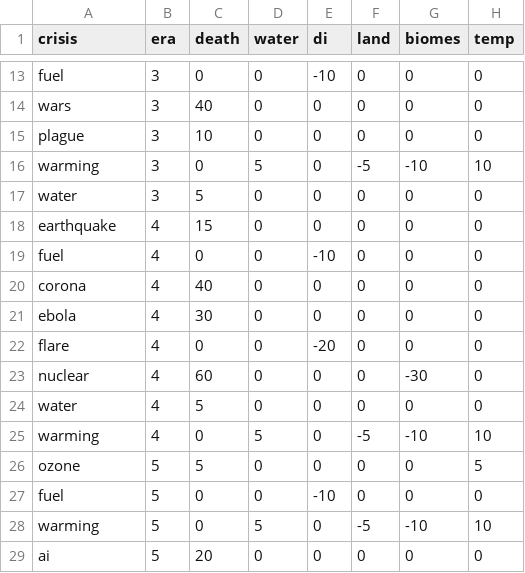
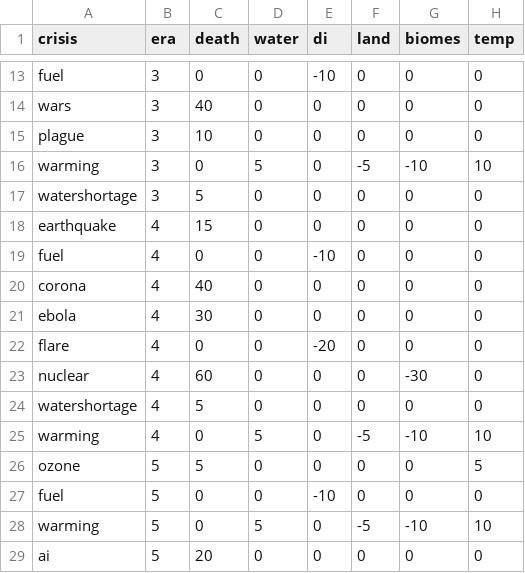
Before and after one commit to SaaamV/Goldilocks-Gamble, a CSV file: DiscordBot/crisis.csv, drawn as a sheet; only a part is shown, gaps mark what is left out.

Commit message:
un-fixed crisis_for_era

```diff
--- a/DiscordBot/crisis.csv
+++ b/DiscordBot/crisis.csv
@@ -16,3 +16,3 @@ plague,3,10,0,0,0,0,0
 warming,3,0,5,0,-5,-10,10
-water,3,5,0,0,0,0,0
+watershortage,3,5,0,0,0,0,0
 earthquake,4,15,0,0,0,0,0
@@ -23,3 +23,3 @@ flare,4,0,0,-20,0,0,0
 nuclear,4,60,0,0,0,-30,0
-water,4,5,0,0,0,0,0
+watershortage,4,5,0,0,0,0,0
 warming,4,0,5,0,-5,-10,10
```
Also changed, not shown: DiscordBot/data.csv, DiscordBot/resources.csv, 2 other files.
